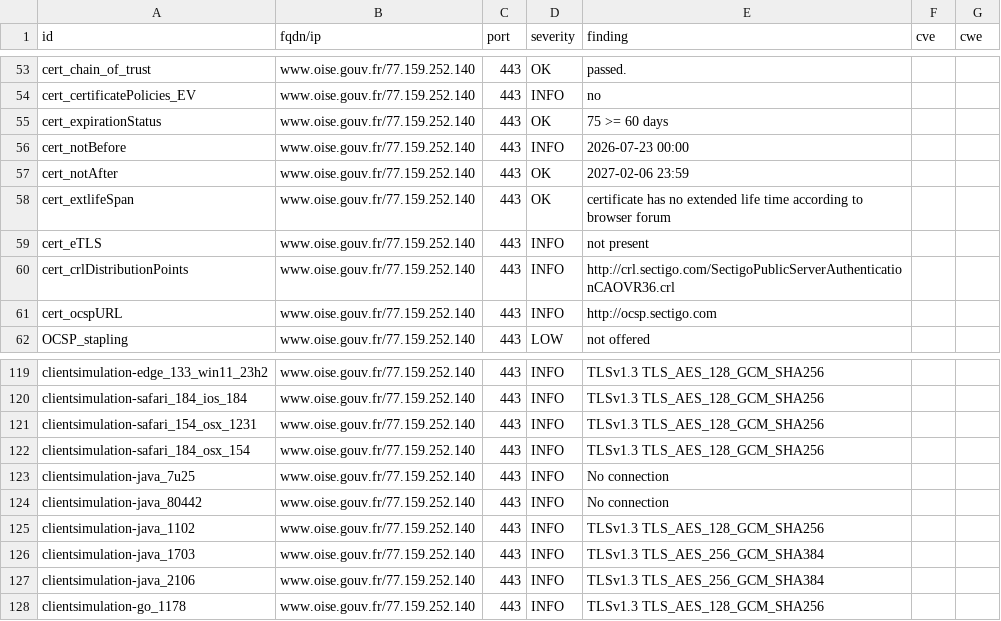
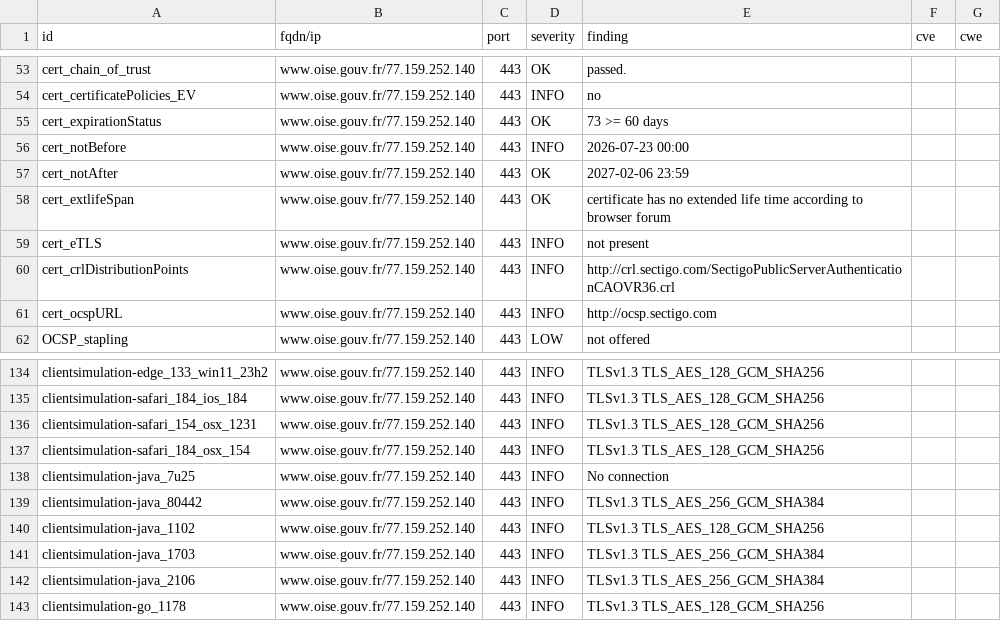
Before and after one commit to dnum-mi/dashlord, a CSV file: results/aHR0cHM6Ly93d3cub2lzZS5nb3V2LmZy/testssl.csv, drawn as a sheet; only a part is shown, gaps mark what is left out; the diff covers the shown part only.

```diff
--- a/results/aHR0cHM6Ly93d3cub2lzZS5nb3V2LmZy/testssl.csv
+++ b/results/aHR0cHM6Ly93d3cub2lzZS5nb3V2LmZy/testssl.csv
@@ -54,3 +54,3 @@
 "cert_certificatePolicies_EV","www.oise.gouv.fr/77.159.252.140","443","INFO","no","",""
-"cert_expirationStatus","www.oise.gouv.fr/77.159.252.140","443","OK","75 >= 60 days","",""
+"cert_expirationStatus","www.oise.gouv.fr/77.159.252.140","443","OK","73 >= 60 days","",""
 "cert_notBefore","www.oise.gouv.fr/77.159.252.140","443","INFO","2026-07-23 00:00","",""
@@ -123,3 +138,3 @@
 "clientsimulation-java_7u25","www.oise.gouv.fr/77.159.252.140","443","INFO","No connection","",""
-"clientsimulation-java_80442","www.oise.gouv.fr/77.159.252.140","443","INFO","No connection","",""
+"clientsimulation-java_80442","www.oise.gouv.fr/77.159.252.140","443","INFO","TLSv1.3 TLS_AES_256_GCM_SHA384","",""
 "clientsimulation-java_1102","www.oise.gouv.fr/77.159.252.140","443","INFO","TLSv1.3 TLS_AES_128_GCM_SHA256","",""
```
Also changed, not shown: 15 added rows and 5 edited cells elsewhere in this file, 9 other files.
